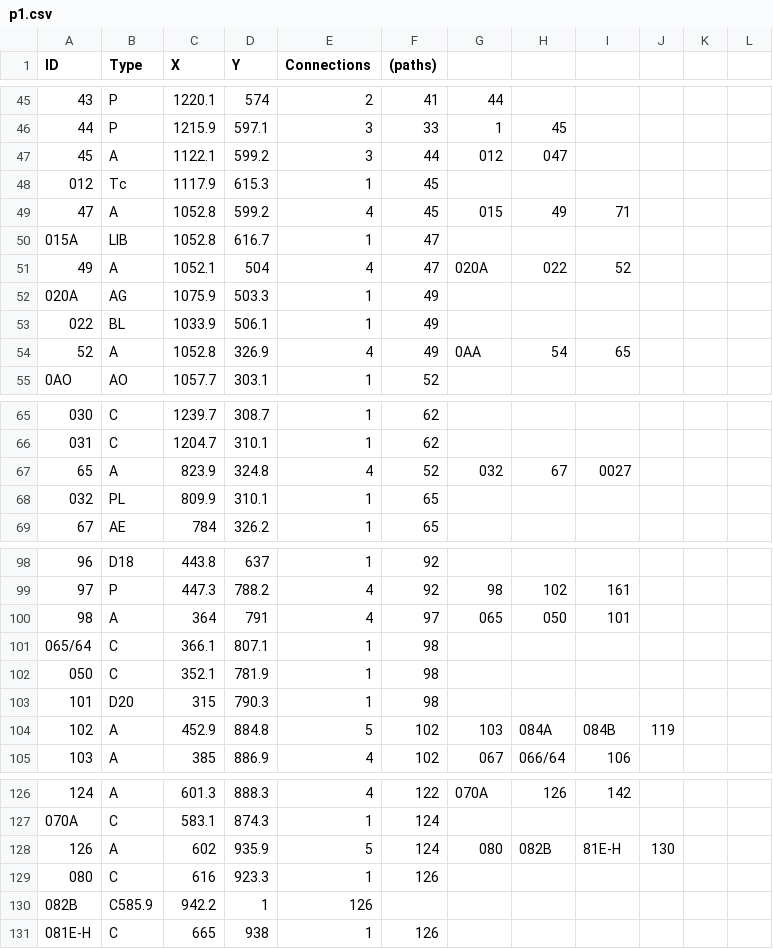
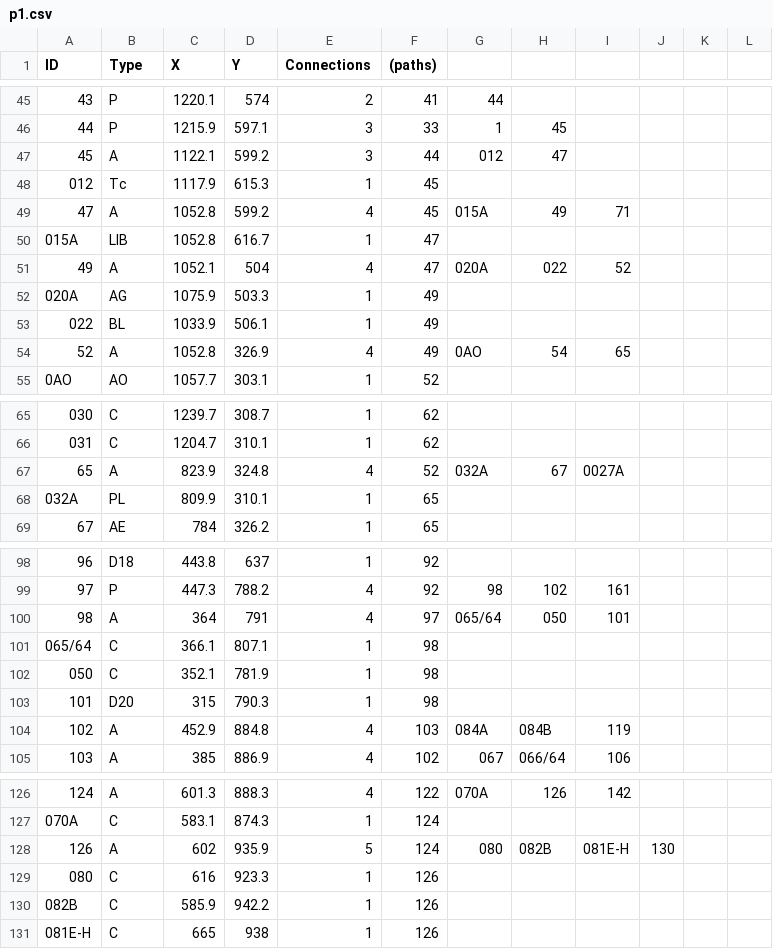
Before and after one commit to NCHS-Software-Engineering/hallway2026, a CSV file: client/public/p1.csv, drawn as a sheet; only a part is shown, gaps mark what is left out; the diff covers the shown part only; the diff names each change by its address in the sheet, - before the commit and + after, or states it on an @@ line.

```diff
--- a/client/public/p1.csv
+++ b/client/public/p1.csv
-H47: 047
+H47: 47
-G49: 015
+G49: 015A
-G54: 0AA
+G54: 0AO
-G67: 032
+G67: 032A
-I67: 0027
+I67: 0027A
-A68 (ID): 032
+A68 (ID): 032A
-G100: 065
+G100: 065/64
-E104 (Connections): 5
+E104 (Connections): 4
-F104 ((paths)): 102
+F104 ((paths)): 103
-G104: 103
+G104: 084A
-H104: 084A
+H104: 084B
-I104: 084B
+I104: 119
-J104: 119
+J104: (empty)
-I128: 81E-H
+I128: 081E-H
-B130 (Type): C585.9
+B130 (Type): C
-C130 (X): 942.2
+C130 (X): 585.9
-D130 (Y): 1
+D130 (Y): 942.2
-E130 (Connections): 126
+E130 (Connections): 1
-F130 ((paths)): (empty)
+F130 ((paths)): 126
```
Also changed, not shown: 4 edited cells elsewhere in this file, client/public/p2.csv, client/public/p3.csv, 5 other files.
